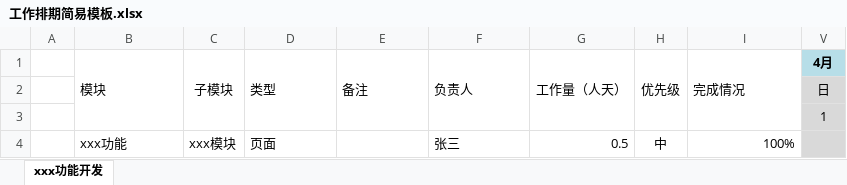
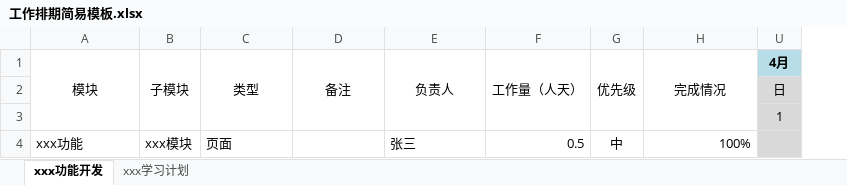
Before and after one commit to Sqpan2/doc, an Excel workbook: template/工作排期简易模板.xlsx, sheet xxx功能开发, drawn as a sheet; only a part is shown; values as stored, in another font and other column widths than the file's, no borders; removed rows and columns are numbered as before the commit, all else as after; the diff names each change by its address in the sheet, - before the commit and + after, or states it on an @@ line.

```diff
--- a/template/工作排期简易模板.xlsx (sheet xxx功能开发)
+++ b/template/工作排期简易模板.xlsx (sheet xxx功能开发)
+sheet tab: xxx学习计划
-column A, empty
-A1 alignment: left
+A1 alignment: center
-C1:E1 alignment: left
+C1:E1 alignment: center
-H1 alignment: left
+H1 alignment: center
```
Also changed, not shown: 1 other file.
